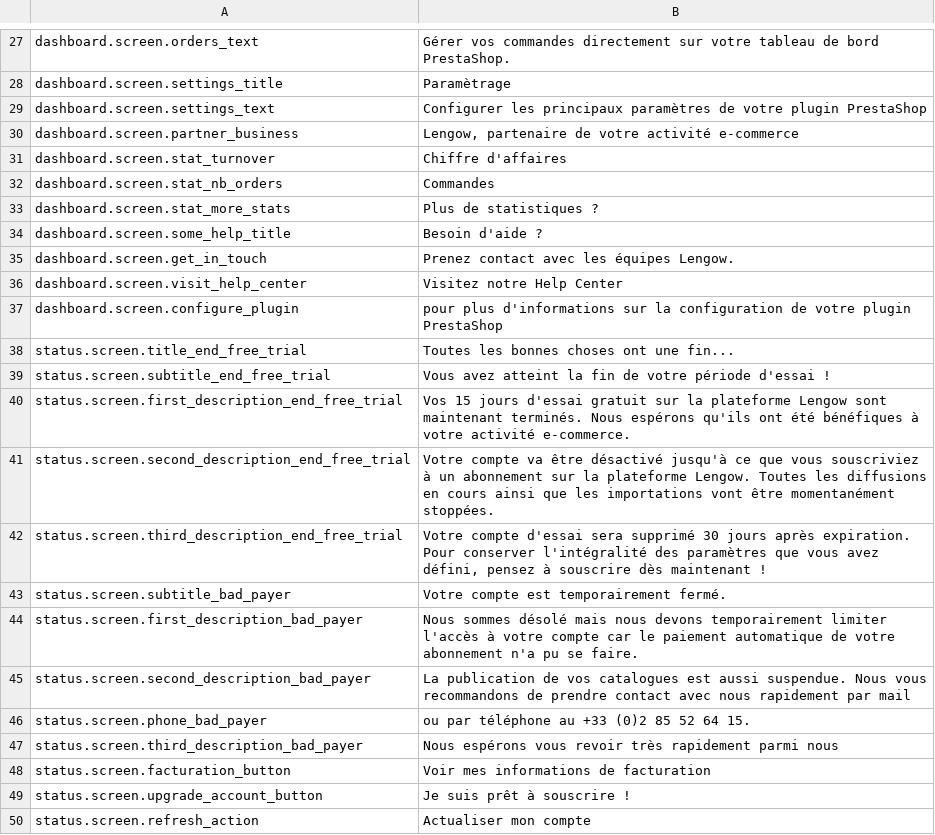
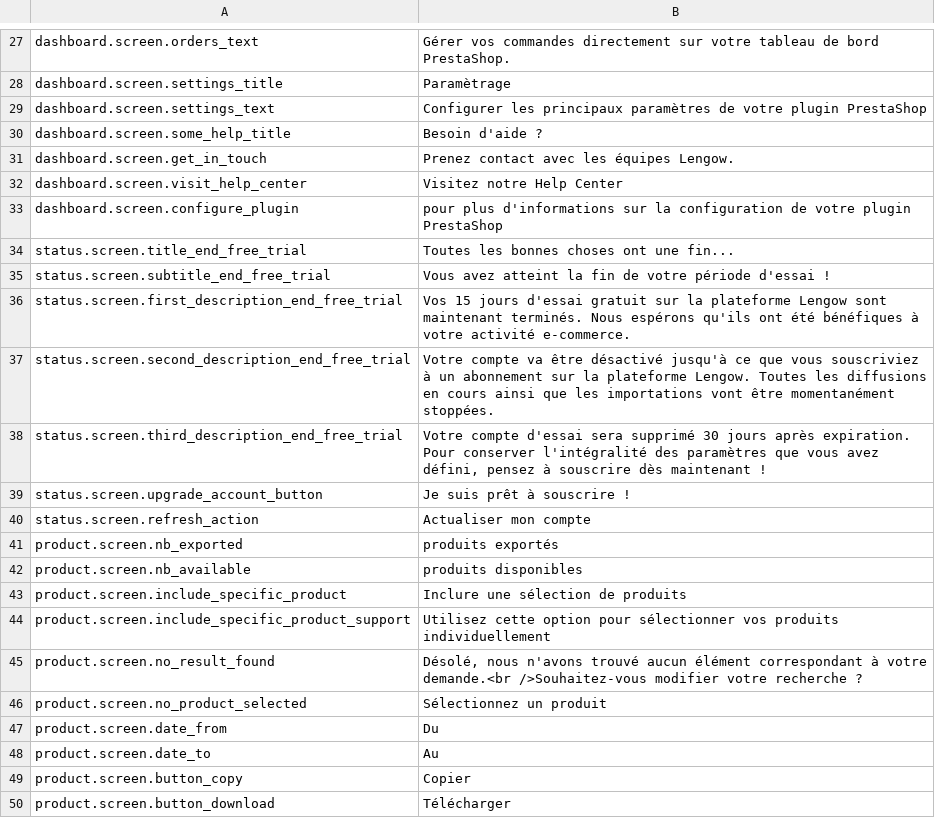
Before and after one commit to lengow/plugin-prestashop, a CSV file: translations/fr.csv, drawn as a sheet; only a part is shown, gaps mark what is left out; the shorter side is filled out with more unchanged rows; the diff names each change by its address in the sheet, - before the commit and + after, or states it on an @@ line.

Commit message:
MOD-98 - Removal of statistics and bad payer templates

```diff
--- a/translations/fr.csv
+++ b/translations/fr.csv
-row 30: dashboard.screen.partner_business | Lengow, partenaire de votre activité e-commerce
-row 31: dashboard.screen.stat_turnover | Chiffre d'affaires
-row 32: dashboard.screen.stat_nb_orders | Commandes
-row 33: dashboard.screen.stat_more_stats | Plus de statistiques ?
-row 43: status.screen.subtitle_bad_payer | Votre compte est temporairement fermé.
-row 44: status.screen.first_description_bad_payer | Nous sommes désolé mais nous devons temporairement limiter l'accès à votre compte car le paiement automatique de votre abonnement n'a pu se faire.
-row 45: status.screen.second_description_bad_payer | La publication de vos catalogues est aussi suspendue. Nous vous recommandons de prendre contact avec nous rapidement par mail
-row 46: status.screen.phone_bad_payer | ou par téléphone au +33 (0)2 85 52 64 15.
-row 47: status.screen.third_description_bad_payer | Nous espérons vous revoir très rapidement parmi nous
-row 48: status.screen.facturation_button | Voir mes informations de facturation
```
Also changed, not shown: toolbox/checkmd5.csv, translations/en.csv, 17 other files.
